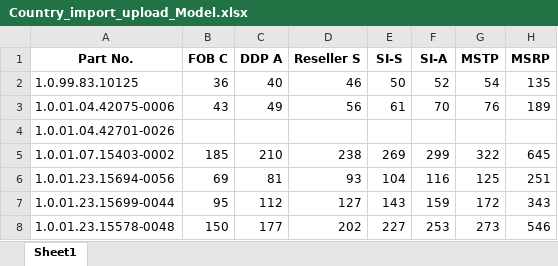
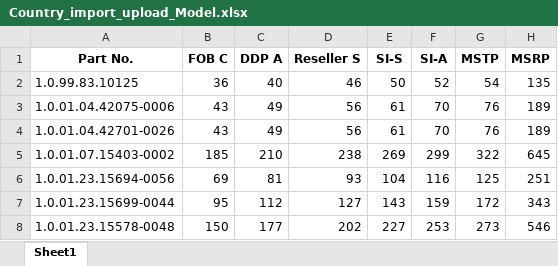
Before and after one commit to Epochex/Dahua_Pricing_Auto, an Excel workbook: Country_import_upload_Model.xlsx, sheet Sheet1, drawn as a sheet; values as stored, in another font and other column widths than the file's, no borders; the diff names each change by its address in the sheet, - before the commit and + after, or states it on an @@ line.

Commit message:
lost value auto-prefix

```diff
--- a/Country_import_upload_Model.xlsx (sheet Sheet1)
+++ b/Country_import_upload_Model.xlsx (sheet Sheet1)
-B4 (FOB C): (empty)
+B4 (FOB C): 43
-C4 (DDP A): (empty)
+C4 (DDP A): 49
-D4 (Reseller S): (empty)
+D4 (Reseller S): 56
-E4 (SI-S): (empty)
+E4 (SI-S): 61
-F4 (SI-A): (empty)
+F4 (SI-A): 70
-G4 (MSTP): (empty)
+G4 (MSTP): 76
-H4 (MSRP): (empty)
+H4 (MSRP): 189
```
Also changed, not shown: 1 other file.
